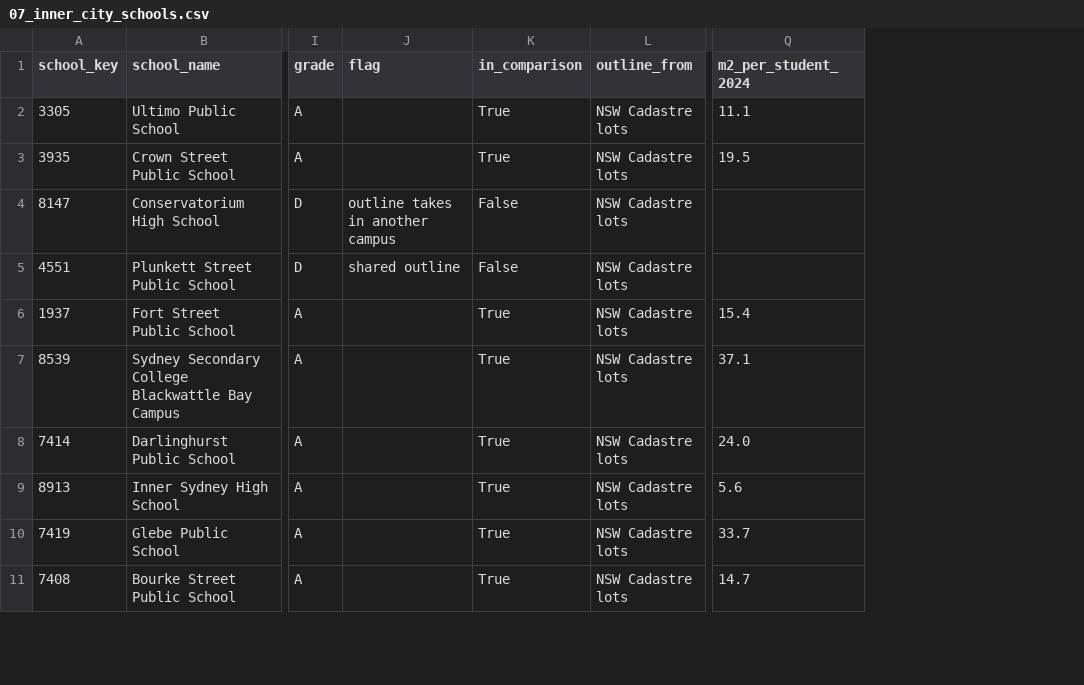
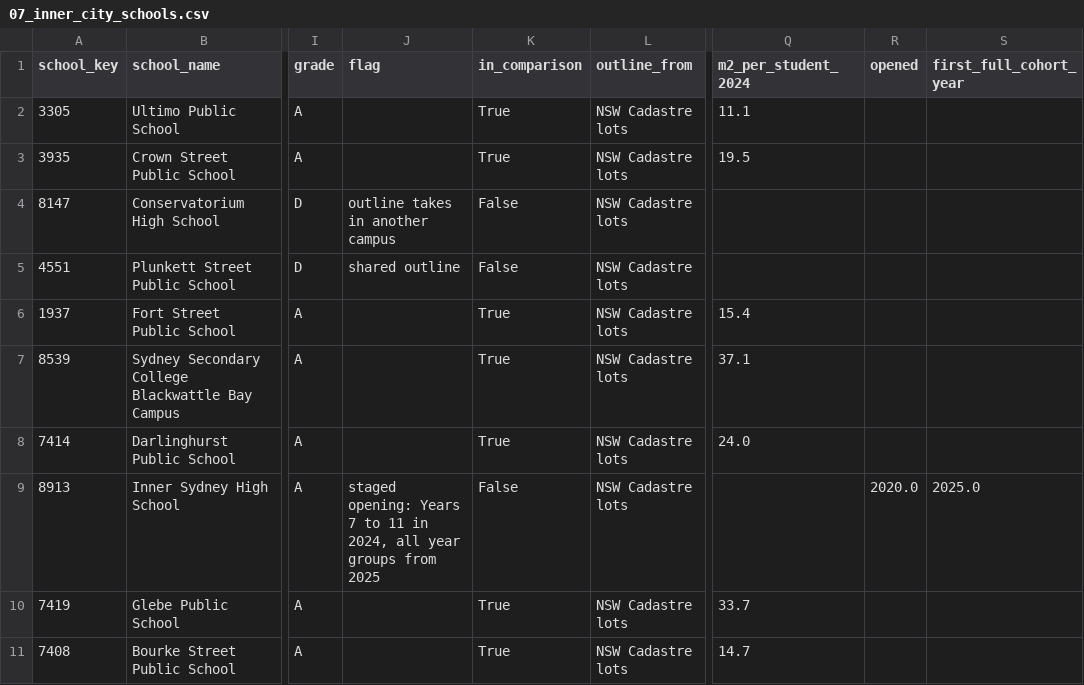
Before and after one commit to cjmuldoon/plotlay-schools-nsw-sa, a CSV file: data/nsw/07_inner_city_schools.csv, drawn as a sheet; only a part is shown, gaps mark what is left out; the diff names each change by its address in the sheet, - before the commit and + after, or states it on an @@ line.

```diff
--- a/data/nsw/07_inner_city_schools.csv
+++ b/data/nsw/07_inner_city_schools.csv
+column R (opened), row 9: 2020.0
+column S (first_full_cohort_year), row 9: 2025.0
-J9 (flag): (empty)
+J9 (flag): staged opening: Years 7 to 11 in 2024, all year groups from 2025
-K9 (in_comparison): True
+K9 (in_comparison): False
-Q9 (m2_per_student_2024): 5.6
+Q9 (m2_per_student_2024): (empty)
```
Also changed, not shown: data/comparison/07_inner_city_schools.csv, data/comparison/09_inner_city_median_by_year.csv, 17 other files.
